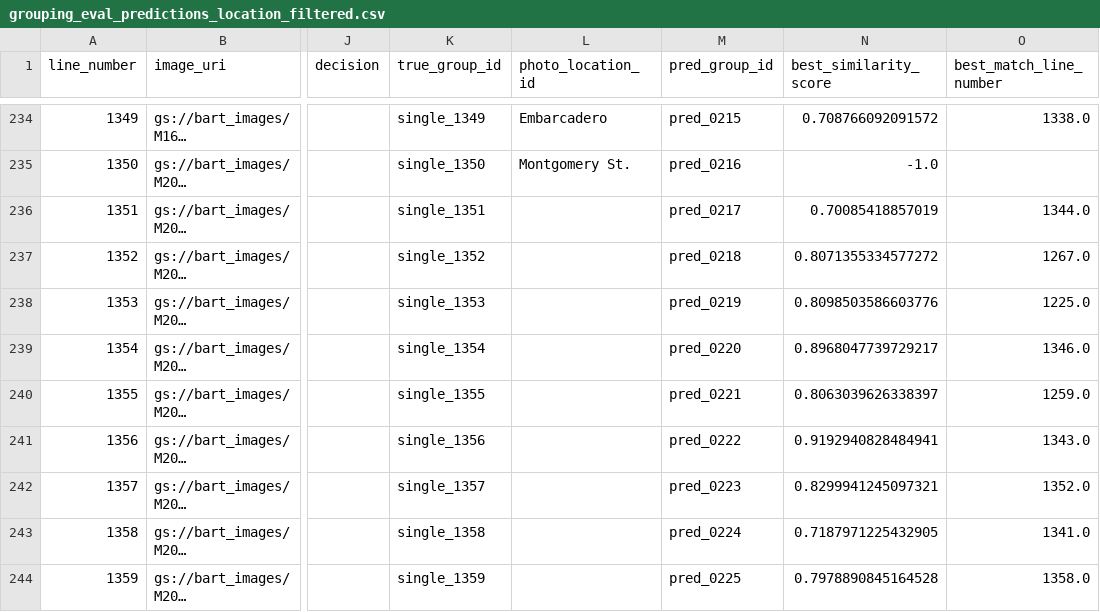
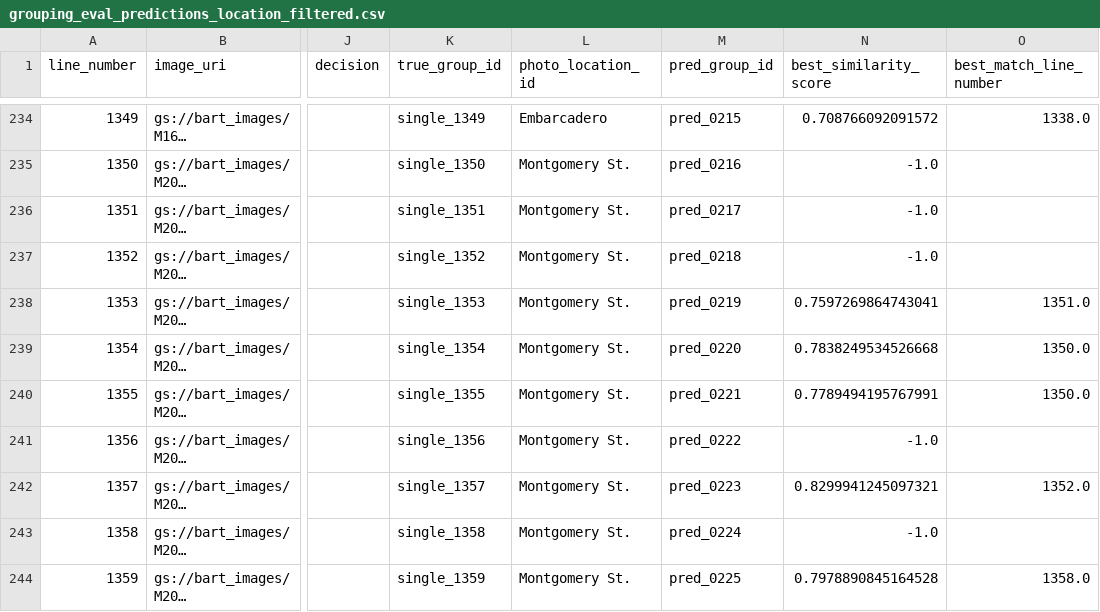
Before and after one commit to branwon03/SMART-BART, a CSV file: datasets/grouping_eval/grouping_eval_predictions_location_filtered.csv, drawn as a sheet; only a part is shown, gaps mark what is left out; long unchanged cells end in …; the diff names each change by its address in the sheet, - before the commit and + after, or states it on an @@ line.

```diff
--- a/datasets/grouping_eval/grouping_eval_predictions_location_filtered.csv
+++ b/datasets/grouping_eval/grouping_eval_predictions_location_filtered.csv
-L236:L244 (photo_location_id): (empty)
+L236:L244 (photo_location_id): Montgomery St.
-N236 (best_similarity_score): 0.70085418857019
+N236 (best_similarity_score): -1.0
-O236 (best_match_line_number): 1344.0
+O236 (best_match_line_number): (empty)
-N237 (best_similarity_score): 0.8071355334577272
+N237 (best_similarity_score): -1.0
-O237 (best_match_line_number): 1267.0
+O237 (best_match_line_number): (empty)
-N238 (best_similarity_score): 0.8098503586603776
+N238 (best_similarity_score): 0.7597269864743041
-O238 (best_match_line_number): 1225.0
+O238 (best_match_line_number): 1351.0
-N239 (best_similarity_score): 0.8968047739729217
+N239 (best_similarity_score): 0.7838249534526668
-O239 (best_match_line_number): 1346.0
+O239 (best_match_line_number): 1350.0
-N240 (best_similarity_score): 0.8063039626338397
+N240 (best_similarity_score): 0.7789494195767991
-O240 (best_match_line_number): 1259.0
+O240 (best_match_line_number): 1350.0
-N241 (best_similarity_score): 0.9192940828484941
+N241 (best_similarity_score): -1.0
-O241 (best_match_line_number): 1343.0
+O241 (best_match_line_number): (empty)
-N243 (best_similarity_score): 0.7187971225432905
+N243 (best_similarity_score): -1.0
-O243 (best_match_line_number): 1341.0
+O243 (best_match_line_number): (empty)
```
Also changed, not shown: datasets/grouping_eval/grouping_eval_metrics_location_filtered.csv, datasets/grouping_eval/grouping_eval_subset.csv, 5 other files.
